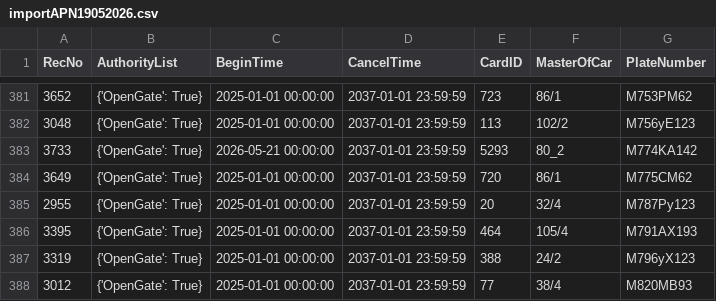
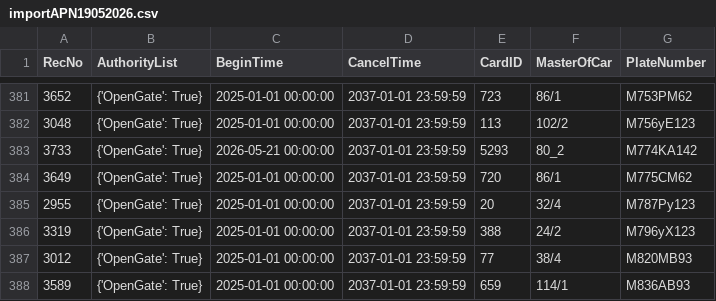
Before and after one commit to Fulltimetrading/importapn19052026-owner-report, a CSV file: data/importAPN19052026.csv, drawn as a sheet; only a part is shown, gaps mark what is left out; the shorter side is filled out with more unchanged rows; the diff names each change by its address in the sheet, - before the commit and + after, or states it on an @@ line.

Commit message:
Add source CSV data

```diff
--- a/data/importAPN19052026.csv
+++ b/data/importAPN19052026.csv
-row 386: 3395 | {'OpenGate': True} | 2025-01-01 00:00:00 | 2037-01-01 23:59:59 | 464 | 105/4 | M791AX193
```
Also changed, not shown: 1 other file.
